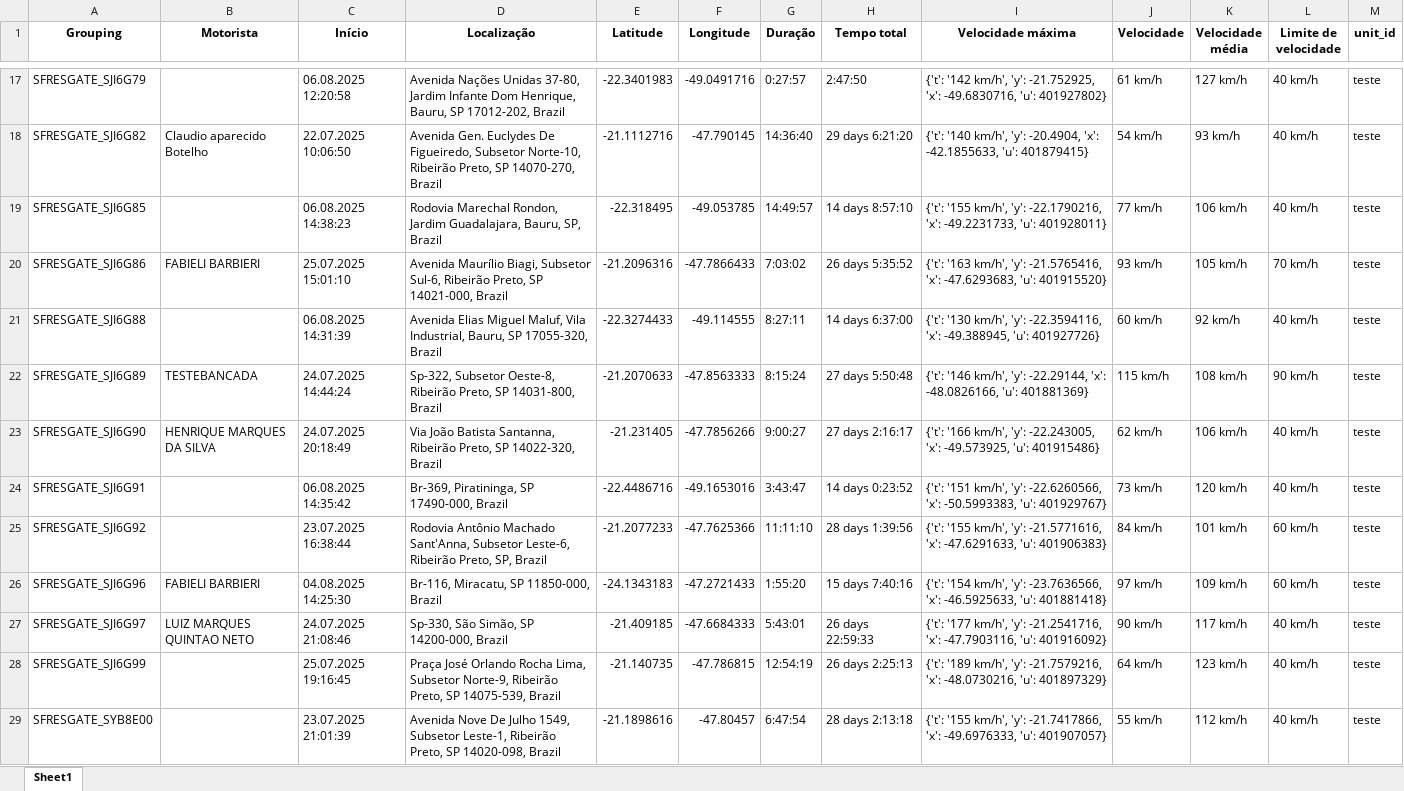
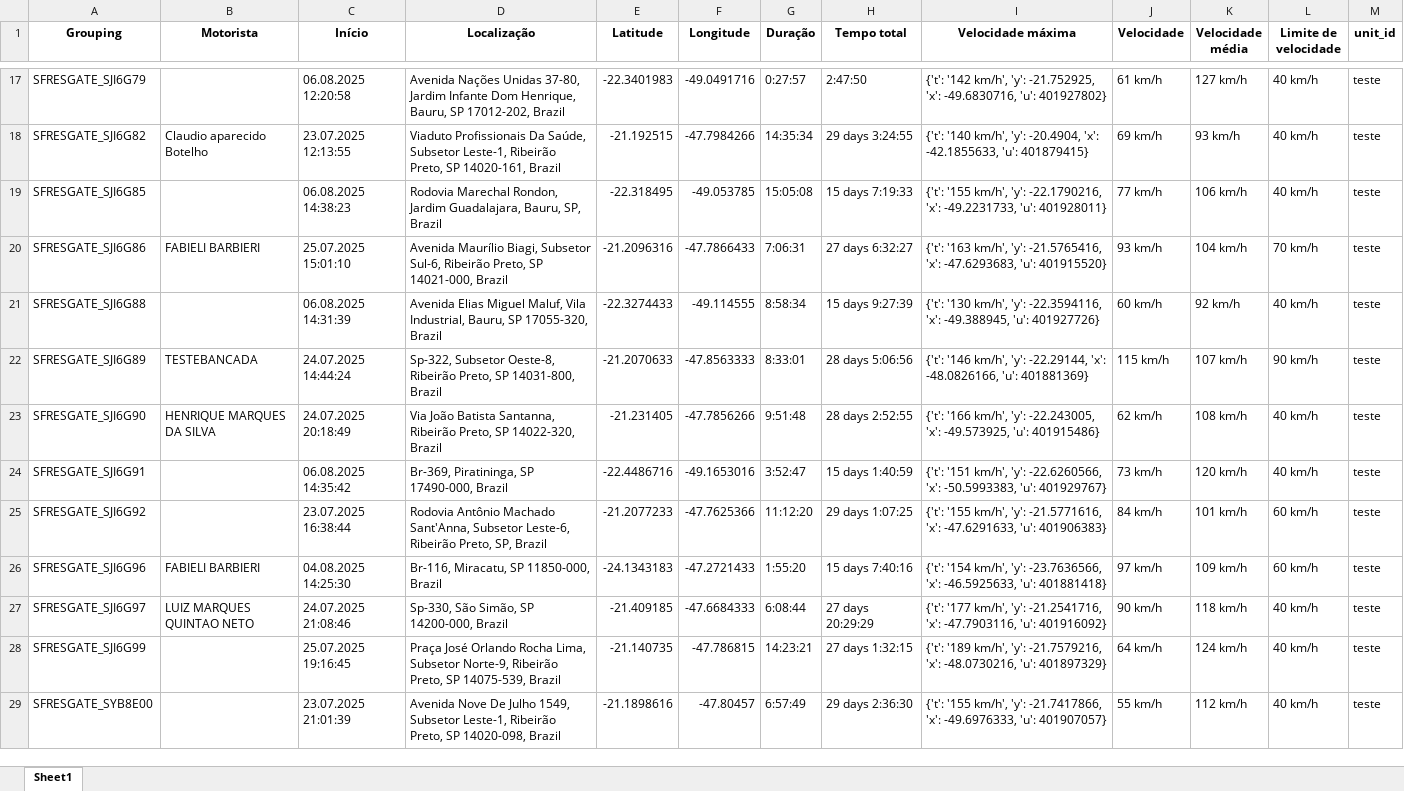
Before and after one commit to PausMaus/TERRA_DADOS_SITE---Copia, an Excel workbook: umbrella360/deposito/relatorio_[UMBR]INFRA.xlsx, sheet Sheet1, drawn as a sheet; only a part is shown, gaps mark what is left out; values as stored, in another font and other column widths than the file's, no borders; the diff covers the shown part only; the diff names each change by its address in the sheet, - before the commit and + after, or states it on an @@ line.

```diff
--- a/umbrella360/deposito/relatorio_[UMBR]INFRA.xlsx (sheet Sheet1)
+++ b/umbrella360/deposito/relatorio_[UMBR]INFRA.xlsx (sheet Sheet1)
-C18 (Início): 22.07.2025 10:06:50
+C18 (Início): 23.07.2025 12:13:55
-D18 (Localização): Avenida Gen. Euclydes De Figueiredo, Subsetor Norte-10, Ribeirão Preto, SP 14070-270, Brazil
+D18 (Localização): Viaduto Profissionais Da Saúde, Subsetor Leste-1, Ribeirão Preto, SP 14020-161, Brazil
-E18 (Latitude): -21.1112716
+E18 (Latitude): -21.192515
-F18 (Longitude): -47.790145
+F18 (Longitude): -47.7984266
-G18 (Duração): 14:36:40
+G18 (Duração): 14:35:34
-H18 (Tempo total): 29 days 6:21:20
+H18 (Tempo total): 29 days 3:24:55
-J18 (Velocidade): 54 km/h
+J18 (Velocidade): 69 km/h
-G19 (Duração): 14:49:57
+G19 (Duração): 15:05:08
-H19 (Tempo total): 14 days 8:57:10
+H19 (Tempo total): 15 days 7:19:33
-G20 (Duração): 7:03:02
+G20 (Duração): 7:06:31
-H20 (Tempo total): 26 days 5:35:52
+H20 (Tempo total): 27 days 6:32:27
-K20 (Velocidade média): 105 km/h
+K20 (Velocidade média): 104 km/h
-G21 (Duração): 8:27:11
+G21 (Duração): 8:58:34
-H21 (Tempo total): 14 days 6:37:00
+H21 (Tempo total): 15 days 9:27:39
-G22 (Duração): 8:15:24
+G22 (Duração): 8:33:01
-H22 (Tempo total): 27 days 5:50:48
+H22 (Tempo total): 28 days 5:06:56
-K22 (Velocidade média): 108 km/h
+K22 (Velocidade média): 107 km/h
-G23 (Duração): 9:00:27
+G23 (Duração): 9:51:48
-H23 (Tempo total): 27 days 2:16:17
+H23 (Tempo total): 28 days 2:52:55
-K23 (Velocidade média): 106 km/h
+K23 (Velocidade média): 108 km/h
-G24 (Duração): 3:43:47
+G24 (Duração): 3:52:47
-H24 (Tempo total): 14 days 0:23:52
+H24 (Tempo total): 15 days 1:40:59
-G25 (Duração): 11:11:10
+G25 (Duração): 11:12:20
-H25 (Tempo total): 28 days 1:39:56
+H25 (Tempo total): 29 days 1:07:25
-G27 (Duração): 5:43:01
+G27 (Duração): 6:08:44
-H27 (Tempo total): 26 days 22:59:33
+H27 (Tempo total): 27 days 20:29:29
-K27 (Velocidade média): 117 km/h
+K27 (Velocidade média): 118 km/h
-G28 (Duração): 12:54:19
+G28 (Duração): 14:23:21
-H28 (Tempo total): 26 days 2:25:13
+H28 (Tempo total): 27 days 1:32:15
-K28 (Velocidade média): 123 km/h
+K28 (Velocidade média): 124 km/h
-G29 (Duração): 6:47:54
+G29 (Duração): 6:57:49
-H29 (Tempo total): 28 days 2:13:18
+H29 (Tempo total): 29 days 2:36:30
```
Also changed, not shown: 73 edited cells elsewhere in this sheet, umbrella360/deposito/relatorio_[UMBR]CERCAS.xlsx, 16 other files.
